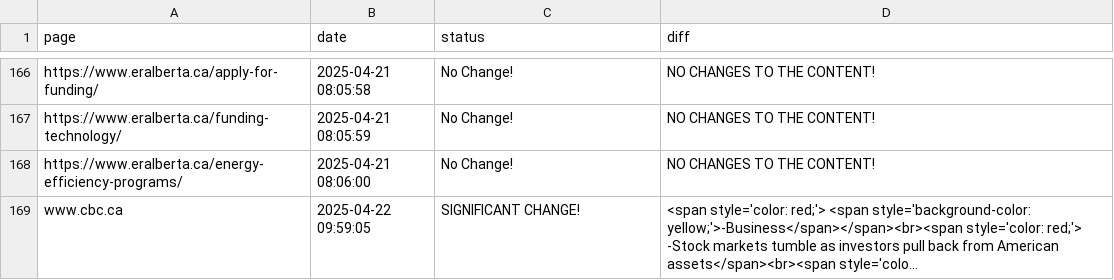
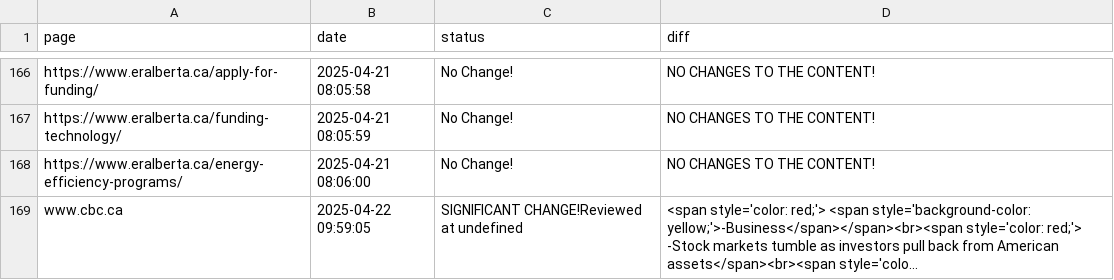
Before and after one commit to Ling-Jun/CGH, a CSV file: grants.csv, drawn as a sheet; only a part is shown, gaps mark what is left out; long unchanged cells end in …; the diff names each change by its address in the sheet, - before the commit and + after, or states it on an @@ line.

Commit message:
Content update for updated grants.csv file at 2025-04-22  10-01-01

```diff
--- a/grants.csv
+++ b/grants.csv
-C169 (status): SIGNIFICANT CHANGE!
+C169 (status): SIGNIFICANT CHANGE!Reviewed at undefined
```
